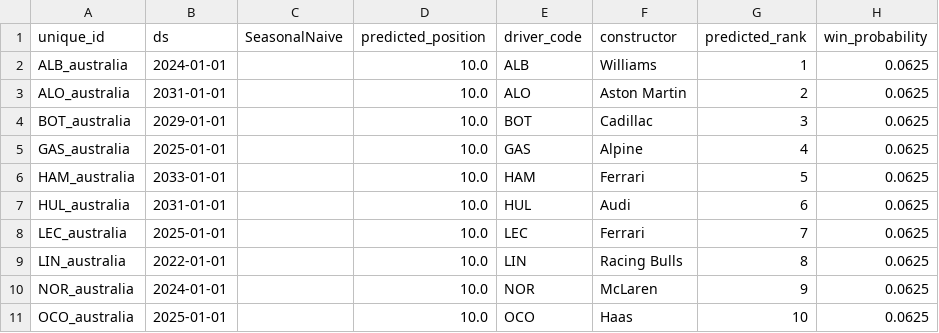
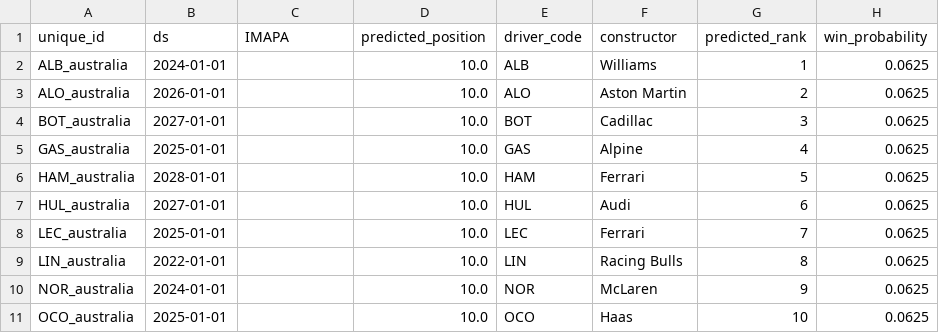
Before and after one commit to sebhgtz/timecopilot-f1-2026-forecast, a CSV file: reports/australia_2026/top10_fp2.csv, drawn as a sheet.

```diff
--- a/reports/australia_2026/top10_fp2.csv
+++ b/reports/australia_2026/top10_fp2.csv
@@ -1,8 +1,8 @@
-unique_id,ds,SeasonalNaive,predicted_position,driver_code,constructor,predicted_rank,win_probability
+unique_id,ds,IMAPA,predicted_position,driver_code,constructor,predicted_rank,win_probability
 ALB_australia,2024-01-01,,10.0,ALB,Williams,1,0.0625
-ALO_australia,2031-01-01,,10.0,ALO,Aston Martin,2,0.0625
-BOT_australia,2029-01-01,,10.0,BOT,Cadillac,3,0.0625
+ALO_australia,2026-01-01,,10.0,ALO,Aston Martin,2,0.0625
+BOT_australia,2027-01-01,,10.0,BOT,Cadillac,3,0.0625
 GAS_australia,2025-01-01,,10.0,GAS,Alpine,4,0.0625
-HAM_australia,2033-01-01,,10.0,HAM,Ferrari,5,0.0625
-HUL_australia,2031-01-01,,10.0,HUL,Audi,6,0.0625
+HAM_australia,2028-01-01,,10.0,HAM,Ferrari,5,0.0625
+HUL_australia,2027-01-01,,10.0,HUL,Audi,6,0.0625
 LEC_australia,2025-01-01,,10.0,LEC,Ferrari,7,0.0625
```
Also changed, not shown: 8 other files.
